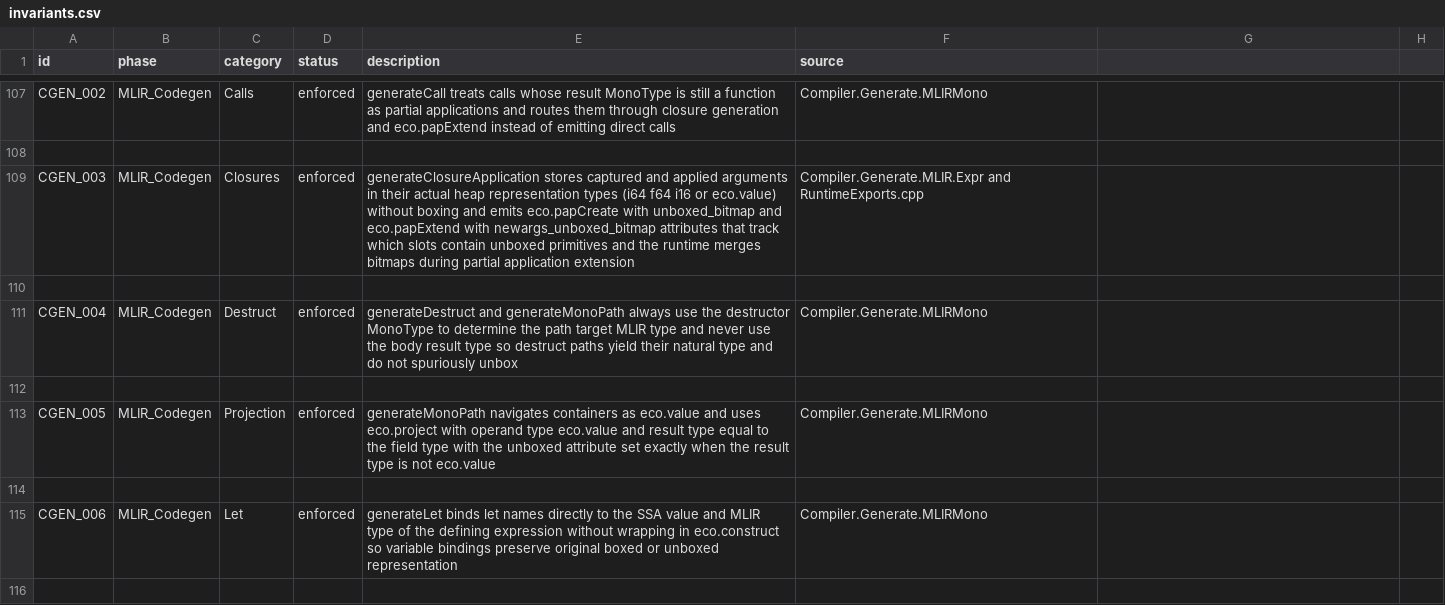
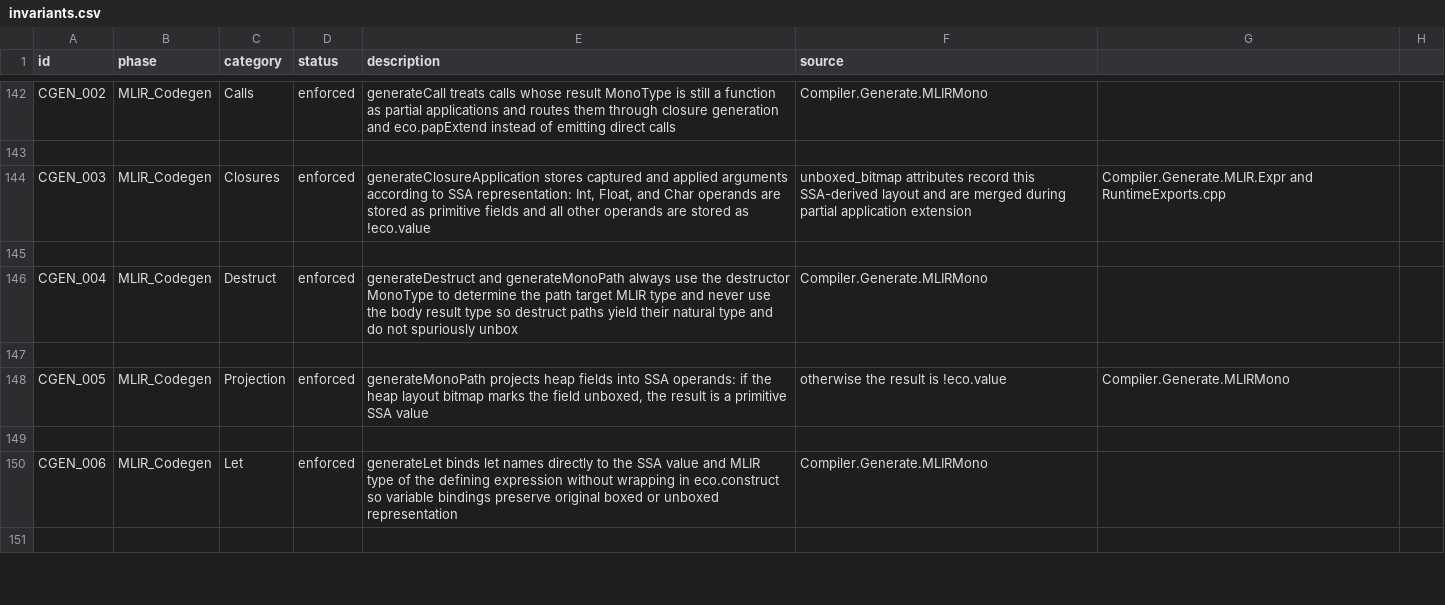
Before and after one commit to eco-lang/eco-runtime, a CSV file: design_docs/invariants.csv, drawn as a sheet; only a part is shown, gaps mark what is left out; the diff covers the shown part only.

Commit message:
Improved the invariants, in particular to be clear about the various data type models and when they are used.

```diff
--- a/design_docs/invariants.csv
+++ b/design_docs/invariants.csv
@@ -108,3 +143,3 @@ CGEN_002;MLIR_Codegen;Calls;enforced;generateCall treats calls whose result Mono
 
-CGEN_003;MLIR_Codegen;Closures;enforced;generateClosureApplication stores captured and applied arguments in their actual heap representation types (i64 f64 i16 or eco.value) without boxing and emits eco.papCreate with unboxed_bitmap and eco.papExtend with newargs_unboxed_bitmap attributes that track which slots contain unboxed primitives and the runtime merges bitmaps during partial application extension;Compiler.Generate.MLIR.Expr and RuntimeExports.cpp
+CGEN_003;MLIR_Codegen;Closures;enforced;generateClosureApplication stores captured and applied arguments according to SSA representation: Int, Float, and Char operands are stored as primitive fields and all other operands are stored as !eco.value; unboxed_bitmap attributes record this SSA-derived layout and are merged during partial application extension;Compiler.Generate.MLIR.Expr and RuntimeExports.cpp
 
@@ -112,3 +147,3 @@ CGEN_004;MLIR_Codegen;Destruct;enforced;generateDestruct and generateMonoPath al
 
-CGEN_005;MLIR_Codegen;Projection;enforced;generateMonoPath navigates containers as eco.value and uses eco.project with operand type eco.value and result type equal to the field type with the unboxed attribute set exactly when the result type is not eco.value;Compiler.Generate.MLIRMono
+CGEN_005;MLIR_Codegen;Projection;enforced;generateMonoPath projects heap fields into SSA operands: if the heap layout bitmap marks the field unboxed, the result is a primitive SSA value; otherwise the result is !eco.value;Compiler.Generate.MLIRMono
 
```
Also changed, not shown: 39 added rows and 6 edited cells elsewhere in this file.
